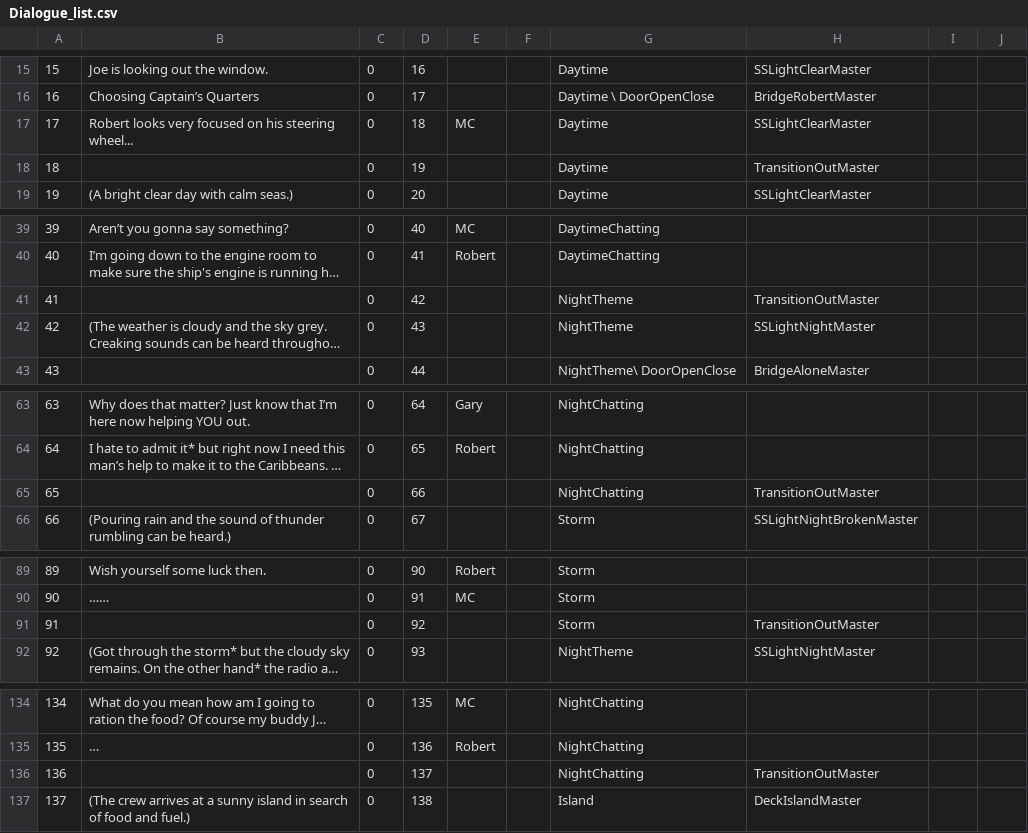
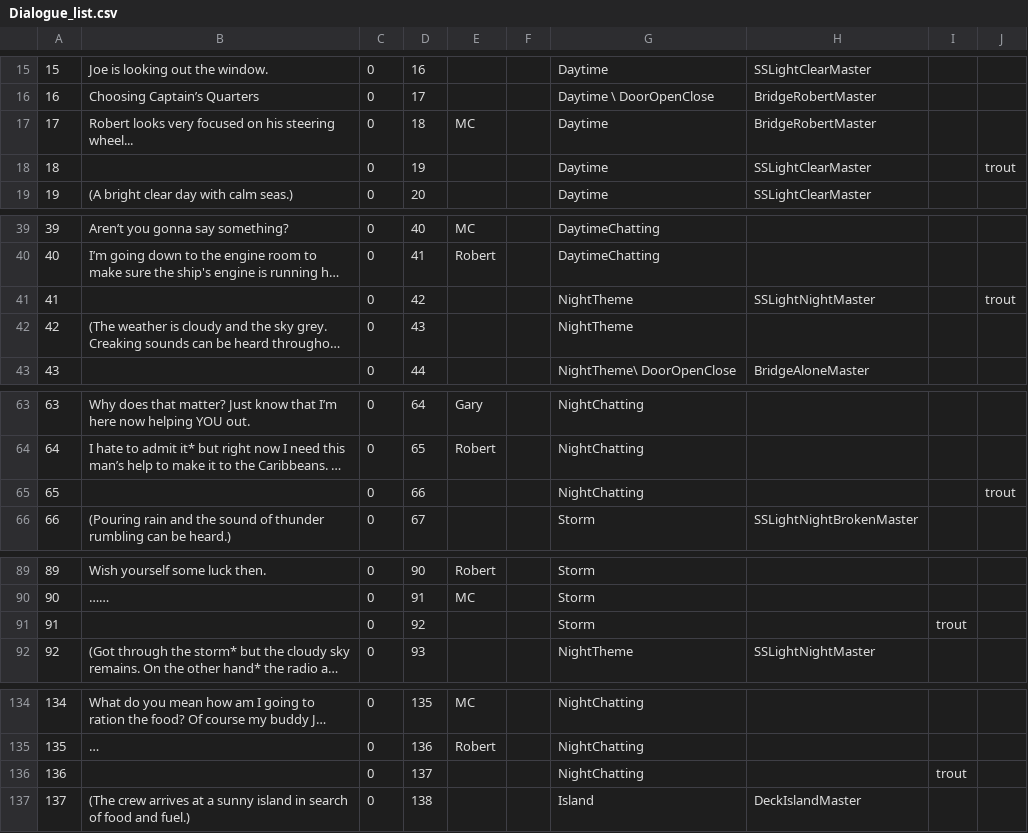
Before and after one commit to Daniel-A-Gutierrez/GGJ2018, a CSV file: Odyssey/Assets/Dialogue_list.csv, drawn as a sheet; only a part is shown, gaps mark what is left out; long unchanged cells end in …; the diff covers the shown part only; the diff names each change by its address in the sheet, - before the commit and + after, or states it on an @@ line.

```diff
--- a/Odyssey/Assets/Dialogue_list.csv
+++ b/Odyssey/Assets/Dialogue_list.csv
-H17: SSLightClearMaster
+H17: BridgeRobertMaster
-H18: TransitionOutMaster
+H18: SSLightClearMaster
-J18: (empty)
+J18: trout
-H41: TransitionOutMaster
+H41: SSLightNightMaster
-J41: (empty)
+J41: trout
-H42: SSLightNightMaster
+H42: (empty)
-H65: TransitionOutMaster
+H65: (empty)
-J65: (empty)
+J65: trout
-H91: TransitionOutMaster
+H91: (empty)
-I91: (empty)
+I91: trout
-H136: TransitionOutMaster
+H136: (empty)
-I136: (empty)
+I136: trout
```
Also changed, not shown: 8 edited cells elsewhere in this file, 2 other files.
